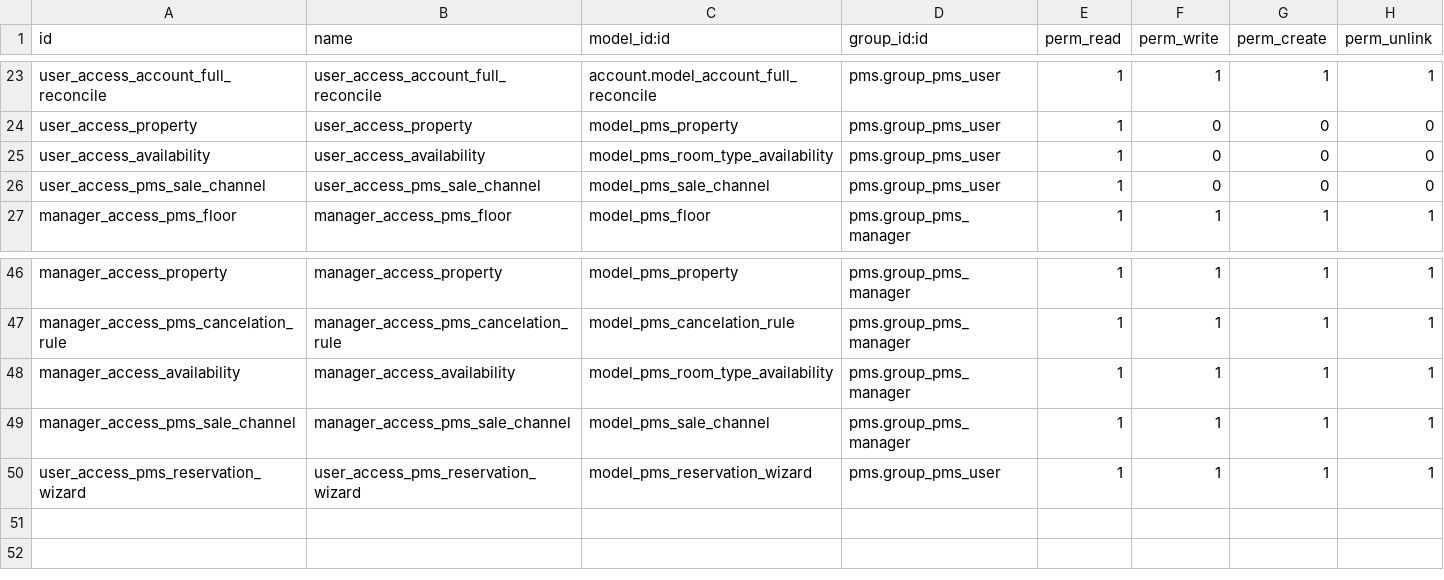
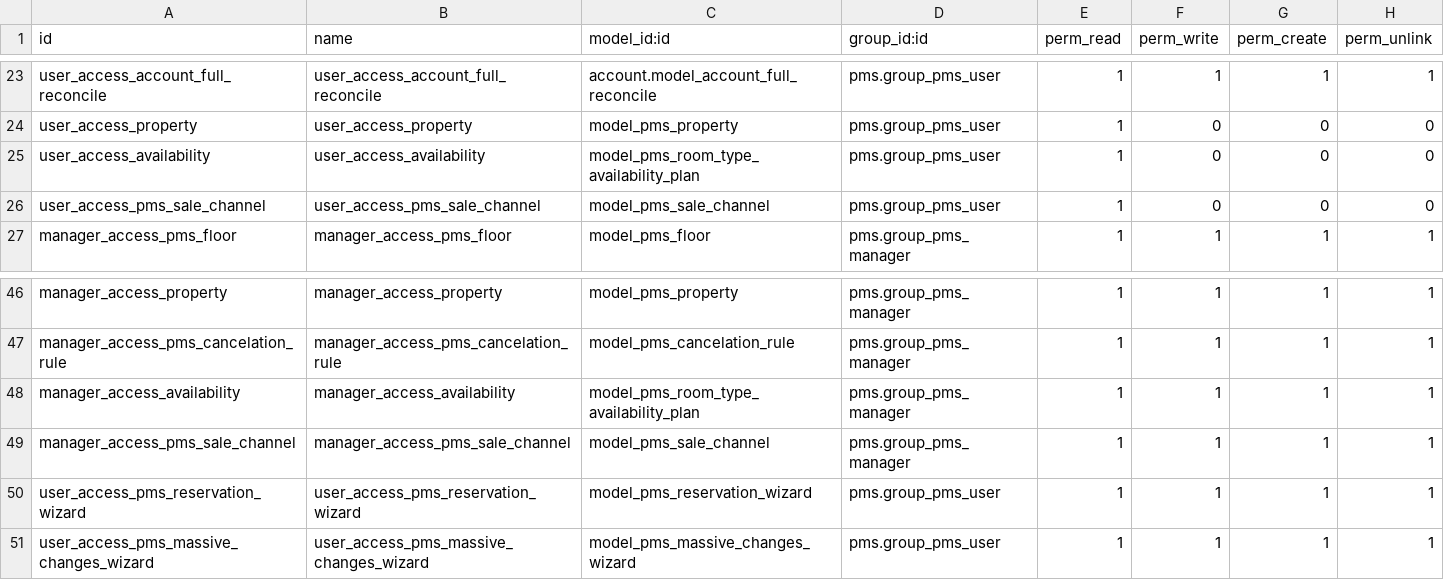
Before and after one commit to OCA/pms, a CSV file: pms/security/ir.model.access.csv, drawn as a sheet; only a part is shown, gaps mark what is left out.

Commit message:
[ADD] pms: wizard massive changes on availability plans and pricelists (#28)
* [IMP] pms: wizard massive changes on availability plans

* [TEST] add creation rule based on weeek days

* [REF] pms: model av. plan, rule_ids & inv. name

* [IMP] pms: wizard called from pricelist & availability plans consistently

* [IMP] pms: wizard massive changes on pricelists

* [FIX] pms: fix creation pricelist items

* [FIX] pms: fix timezone on create pricelist items

* [TEST] pms: fix time zone issues in testing

```diff
--- a/pms/security/ir.model.access.csv
+++ b/pms/security/ir.model.access.csv
@@ -24,3 +24,3 @@ user_access_account_full_reconcile,user_access_account_full_reconcile,account.mo
 user_access_property,user_access_property,model_pms_property,pms.group_pms_user,1,0,0,0
-user_access_availability,user_access_availability,model_pms_room_type_availability,pms.group_pms_user,1,0,0,0
+user_access_availability,user_access_availability,model_pms_room_type_availability_plan,pms.group_pms_user,1,0,0,0
 user_access_pms_sale_channel,user_access_pms_sale_channel,model_pms_sale_channel,pms.group_pms_user,1,0,0,0
@@ -47,4 +47,5 @@ manager_access_property,manager_access_property,model_pms_property,pms.group_pms
 manager_access_pms_cancelation_rule,manager_access_pms_cancelation_rule,model_pms_cancelation_rule,pms.group_pms_manager,1,1,1,1
-manager_access_availability,manager_access_availability,model_pms_room_type_availability,pms.group_pms_manager,1,1,1,1
+manager_access_availability,manager_access_availability,model_pms_room_type_availability_plan,pms.group_pms_manager,1,1,1,1
 manager_access_pms_sale_channel,manager_access_pms_sale_channel,model_pms_sale_channel,pms.group_pms_manager,1,1,1,1
 user_access_pms_reservation_wizard,user_access_pms_reservation_wizard,model_pms_reservation_wizard,pms.group_pms_user,1,1,1,1
+user_access_pms_massive_changes_wizard,user_access_pms_massive_changes_wizard,model_pms_massive_changes_wizard,pms.group_pms_user,1,1,1,1
```
Also changed, not shown: 23 other files.
